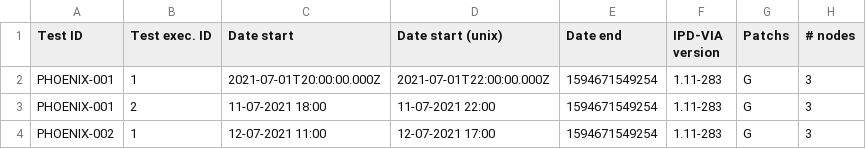
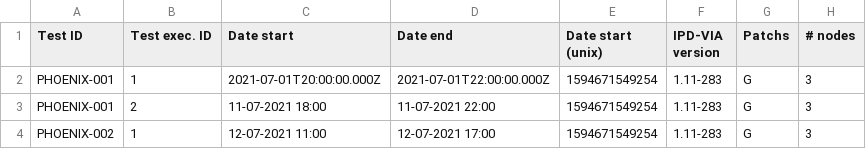
Before and after one commit to philippedelvaux/evs, a CSV file: test.csv, drawn as a sheet; only a part is shown; the diff names each change by its address in the sheet, - before the commit and + after, or states it on an @@ line.

Commit message:
Update test.csv

```diff
--- a/test.csv
+++ b/test.csv
-D1: Date start (unix)
+D1: Date end
-E1: Date end
+E1: Date start (unix)
```
